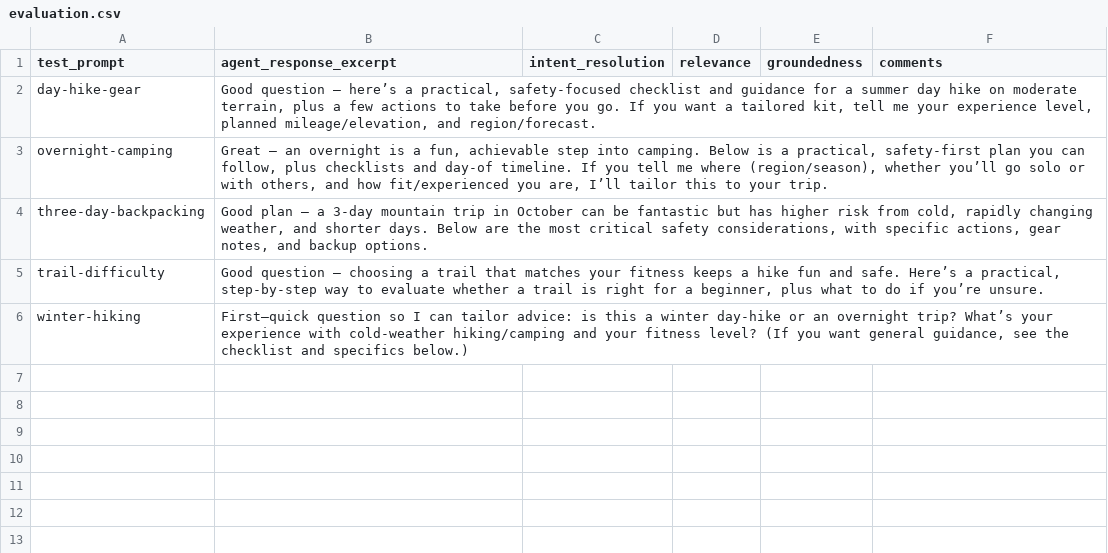
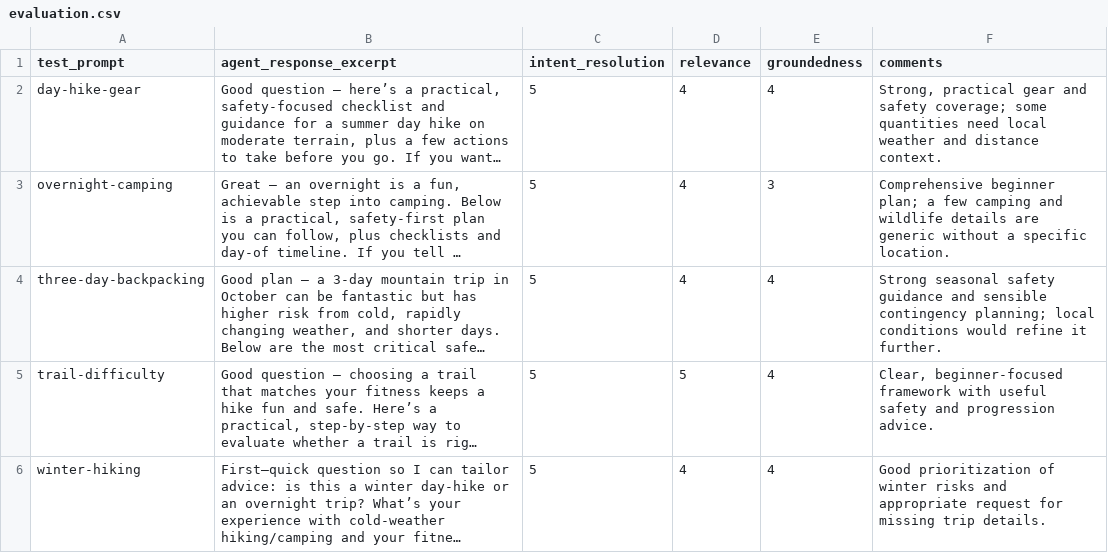
Before and after one commit to NavarroAlexKU/mslearn-genaiops, a CSV file: experiments/optimized-concise/evaluation.csv, drawn as a sheet; long unchanged cells end in …; the diff names each change by its address in the sheet, - before the commit and + after, or states it on an @@ line.

Commit message:
Score optimized-concise experiment results

```diff
--- a/experiments/optimized-concise/evaluation.csv
+++ b/experiments/optimized-concise/evaluation.csv
-C2:C6 (intent_resolution): (empty)
+C2:C6 (intent_resolution): 5
-D2:D4 (relevance): (empty)
+D2:D4 (relevance): 4
-E2 (groundedness): (empty)
+E2 (groundedness): 4
-F2 (comments): (empty)
+F2 (comments): Strong, practical gear and safety coverage; some quantities need local weather and distance context.
-E3 (groundedness): (empty)
+E3 (groundedness): 3
-F3 (comments): (empty)
+F3 (comments): Comprehensive beginner plan; a few camping and wildlife details are generic without a specific location.
-E4:E6 (groundedness): (empty)
+E4:E6 (groundedness): 4
-F4 (comments): (empty)
+F4 (comments): Strong seasonal safety guidance and sensible contingency planning; local conditions would refine it further.
-D5 (relevance): (empty)
+D5 (relevance): 5
-F5 (comments): (empty)
+F5 (comments): Clear, beginner-focused framework with useful safety and progression advice.
-D6 (relevance): (empty)
+D6 (relevance): 4
-F6 (comments): (empty)
+F6 (comments): Good prioritization of winter risks and appropriate request for missing trip details.
```
